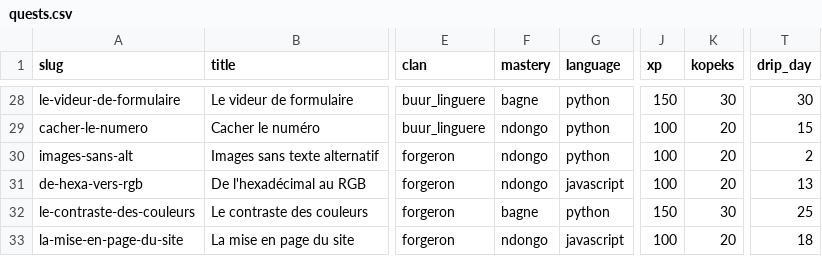
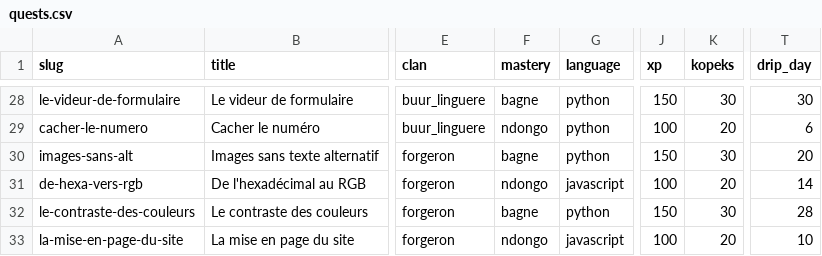
Before and after one commit to RamaCasset/jaajef-tech, a CSV file: content/draft/quests.csv, drawn as a sheet; only a part is shown, gaps mark what is left out; the diff covers the shown part only; the diff names each change by its address in the sheet, - before the commit and + after, or states it on an @@ line.

```diff
--- a/content/draft/quests.csv
+++ b/content/draft/quests.csv
-T29 (drip_day): 15
+T29 (drip_day): 6
-F30 (mastery): ndongo
+F30 (mastery): bagne
-J30 (xp): 100
+J30 (xp): 150
-K30 (kopeks): 20
+K30 (kopeks): 30
-T30 (drip_day): 2
+T30 (drip_day): 20
-T31 (drip_day): 13
+T31 (drip_day): 14
-T32 (drip_day): 25
+T32 (drip_day): 28
-T33 (drip_day): 18
+T33 (drip_day): 10
```
Also changed, not shown: 22 edited cells elsewhere in this file.
